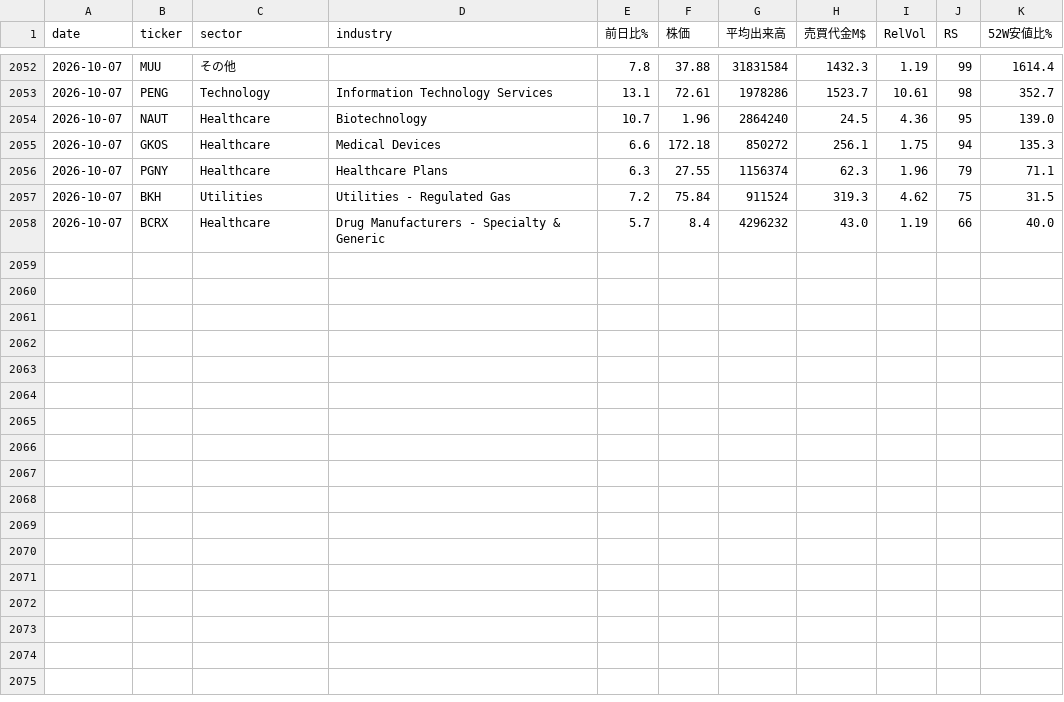
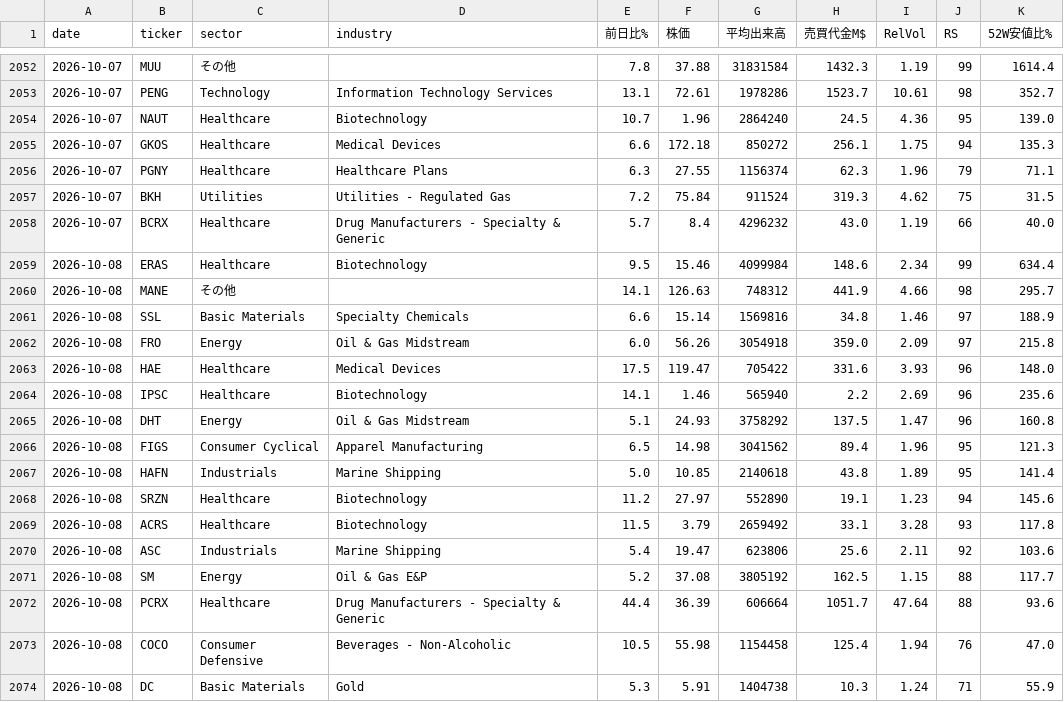
Before and after one commit to nyokki0204-boop/ibd-screener, a CSV file: data/ticker_history.csv, drawn as a sheet; only a part is shown, gaps mark what is left out.

```diff
--- a/data/ticker_history.csv
+++ b/data/ticker_history.csv
@@ -2058 +2058,17 @@
 2026-10-07,BCRX,Healthcare,Drug Manufacturers - Specialty & Generic,5.7,8.4,4296232,43.0,1.19,66,40.0
+2026-10-08,ERAS,Healthcare,Biotechnology,9.5,15.46,4099984,148.6,2.34,99,634.4
+2026-10-08,MANE,その他,,14.1,126.63,748312,441.9,4.66,98,295.7
+2026-10-08,SSL,Basic Materials,Specialty Chemicals,6.6,15.14,1569816,34.8,1.46,97,188.9
+2026-10-08,FRO,Energy,Oil & Gas Midstream,6.0,56.26,3054918,359.0,2.09,97,215.8
+2026-10-08,HAE,Healthcare,Medical Devices,17.5,119.47,705422,331.6,3.93,96,148.0
+2026-10-08,IPSC,Healthcare,Biotechnology,14.1,1.46,565940,2.2,2.69,96,235.6
+2026-10-08,DHT,Energy,Oil & Gas Midstream,5.1,24.93,3758292,137.5,1.47,96,160.8
+2026-10-08,FIGS,Consumer Cyclical,Apparel Manufacturing,6.5,14.98,3041562,89.4,1.96,95,121.3
+2026-10-08,HAFN,Industrials,Marine Shipping,5.0,10.85,2140618,43.8,1.89,95,141.4
+2026-10-08,SRZN,Healthcare,Biotechnology,11.2,27.97,552890,19.1,1.23,94,145.6
+2026-10-08,ACRS,Healthcare,Biotechnology,11.5,3.79,2659492,33.1,3.28,93,117.8
+2026-10-08,ASC,Industrials,Marine Shipping,5.4,19.47,623806,25.6,2.11,92,103.6
+2026-10-08,SM,Energy,Oil & Gas E&P,5.2,37.08,3805192,162.5,1.15,88,117.7
+2026-10-08,PCRX,Healthcare,Drug Manufacturers - Specialty & Generic,44.4,36.39,606664,1051.7,47.64,88,93.6
+2026-10-08,COCO,Consumer Defensive,Beverages - Non-Alcoholic,10.5,55.98,1154458,125.4,1.94,76,47.0
+2026-10-08,DC,Basic Materials,Gold,5.3,5.91,1404738,10.3,1.24,71,55.9
```
Also changed, not shown: data/results.csv, data/sector_history.csv, 3 other files.
